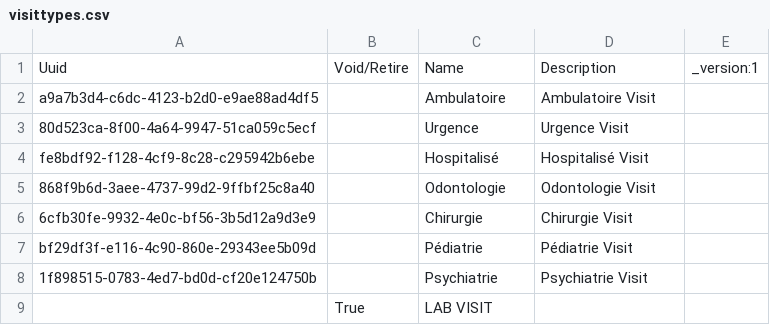
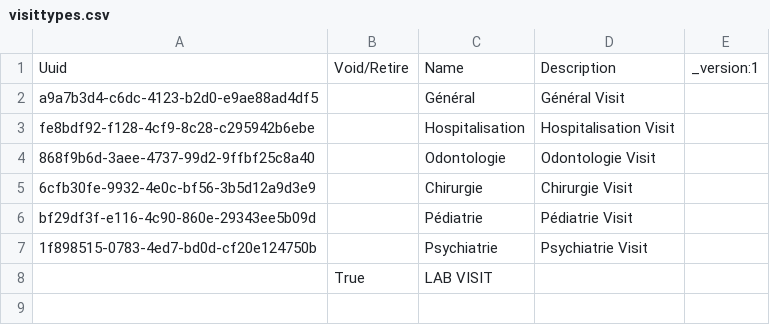
Before and after one commit to nuhuhmutebi/openmrs-config-chida, a CSV file: configuration/visittypes/visittypes.csv, drawn as a sheet.

Commit message:
PKF-22: Align configurations with parent distro (Haiti)
* Add French Translations and Change Order number for ragiology orders from 800 to 1200

* Add Parent uuid

* Align consultations tabs

* Add french translation to radiology orders

* Change order number in misc.csv

* Change Bras to X-ray Bras because it conflicts with something in Haiti

* Align openmrs-config requirements

```diff
--- a/configuration/visittypes/visittypes.csv
+++ b/configuration/visittypes/visittypes.csv
@@ -1,5 +1,4 @@
 Uuid,Void/Retire,Name,Description,_version:1
-a9a7b3d4-c6dc-4123-b2d0-e9ae88ad4df5,,Ambulatoire,Ambulatoire Visit,
-80d523ca-8f00-4a64-9947-51ca059c5ecf,,Urgence,Urgence Visit,
-fe8bdf92-f128-4cf9-8c28-c295942b6ebe,,Hospitalisé,Hospitalisé Visit,
+a9a7b3d4-c6dc-4123-b2d0-e9ae88ad4df5,,Général,Général Visit,
+fe8bdf92-f128-4cf9-8c28-c295942b6ebe,,Hospitalisation,Hospitalisation Visit,
 868f9b6d-3aee-4737-99d2-9ffbf25c8a40,,Odontologie," Odontologie Visit",
```
Also changed, not shown: 3 other files.
